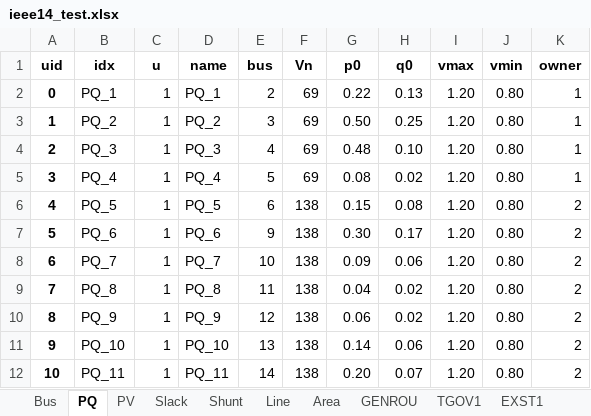
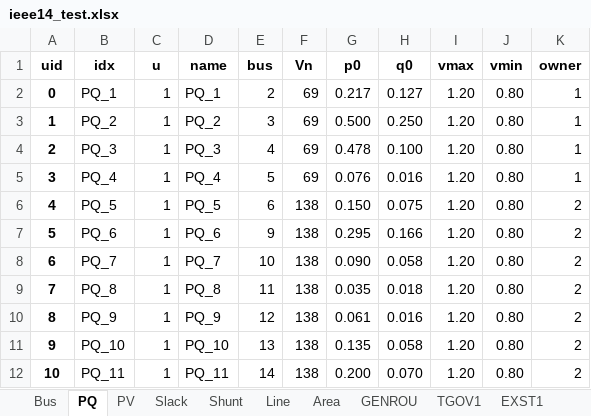
Before and after one commit to ryancalizadeh/EECE571, an Excel workbook: ieee14_test.xlsx, sheet PQ, drawn as a sheet; values as stored, in another font and other column widths than the file's, no borders; the diff names each change by its address in the sheet, - before the commit and + after, or states it on an @@ line.

```diff
--- a/ieee14_test.xlsx (sheet PQ)
+++ b/ieee14_test.xlsx (sheet PQ)
-G2 (p0): 0.22
+G2 (p0): 0.217
-H2 (q0): 0.13
+H2 (q0): 0.127
-G3 (p0): 0.50
+G3 (p0): 0.500
-H3 (q0): 0.25
+H3 (q0): 0.250
-G4 (p0): 0.48
+G4 (p0): 0.478
-H4 (q0): 0.10
+H4 (q0): 0.100
-G5 (p0): 0.08
+G5 (p0): 0.076
-H5 (q0): 0.02
+H5 (q0): 0.016
-G6 (p0): 0.15
+G6 (p0): 0.150
-H6 (q0): 0.08
+H6 (q0): 0.075
-G7 (p0): 0.30
+G7 (p0): 0.295
-H7 (q0): 0.17
+H7 (q0): 0.166
-G8 (p0): 0.09
+G8 (p0): 0.090
-H8 (q0): 0.06
+H8 (q0): 0.058
-G9 (p0): 0.04
+G9 (p0): 0.035
-H9 (q0): 0.02
+H9 (q0): 0.018
-G10 (p0): 0.06
+G10 (p0): 0.061
-H10 (q0): 0.02
+H10 (q0): 0.016
-G11 (p0): 0.14
+G11 (p0): 0.135
-H11 (q0): 0.06
+H11 (q0): 0.058
-G12 (p0): 0.20
+G12 (p0): 0.200
-H12 (q0): 0.07
+H12 (q0): 0.070
```
Also changed, not shown: sheet Toggler, 5 other files.
